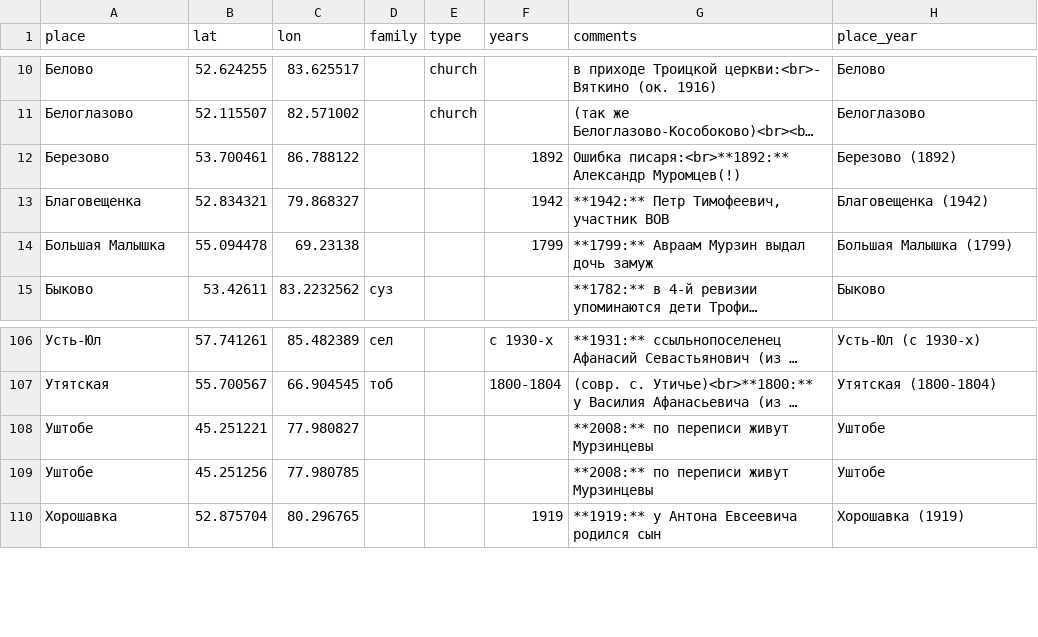
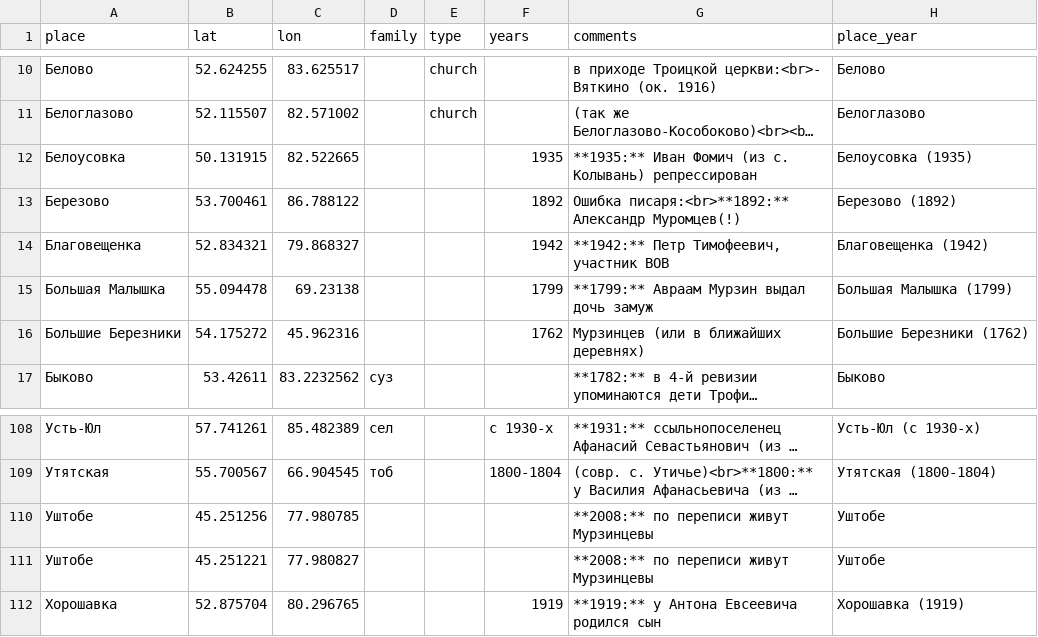
Before and after one commit to nikita-moor/genealogy, a CSV file: umap/places.csv, drawn as a sheet; only a part is shown, gaps mark what is left out; long unchanged cells end in …; the diff names each change by its address in the sheet, - before the commit and + after, or states it on an @@ line.

Commit message:
update places 2026-08-09

```diff
--- a/umap/places.csv
+++ b/umap/places.csv
+row 12: Белоусовка | 50.131915 | 82.522665 |  |  | 1935 | **1935:** Иван Фомич (из с. Колывань) репрессирован | Белоусовка (1935)
+row 16: Большие Березники | 54.175272 | 45.962316 |  |  | 1762 | Мурзинцев (или в ближайших деревнях) | Большие Березники (1762)
@@ row 109 moved to row 110: Уштобе @@
```
